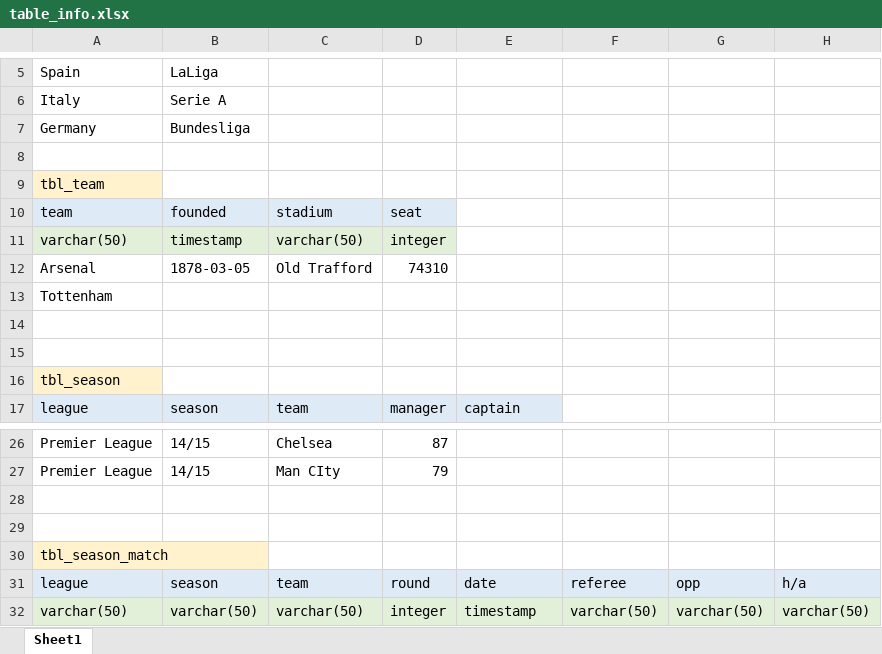
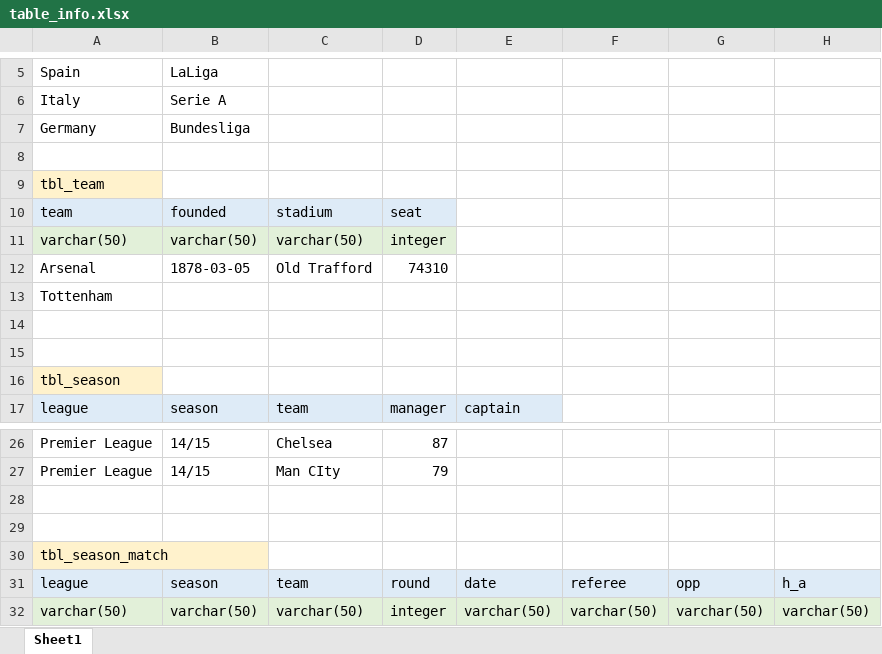
Before and after one commit to MinY96/FooballAnalytics, an Excel workbook: 2. Analysis/2. Database/table_info.xlsx, sheet Sheet1, drawn as a sheet; only a part is shown, gaps mark what is left out; values as stored, in another font and other column widths than the file's, no borders; the diff names each change by its address in the sheet, - before the commit and + after, or states it on an @@ line.

Commit message:
Feat: PostgresDB 업데이트
db 조회, 생성 기능 추가
table 조회, 생성 기능 추가
h/a 컬럼명 h_a로 변경

```diff
--- a/2. Analysis/2. Database/table_info.xlsx (sheet Sheet1)
+++ b/2. Analysis/2. Database/table_info.xlsx (sheet Sheet1)
-B11: timestamp
+B11: varchar(50)
-H31: h/a
+H31: h_a
-E32: timestamp
+E32: varchar(50)
```
Also changed, not shown: 2 other files.
